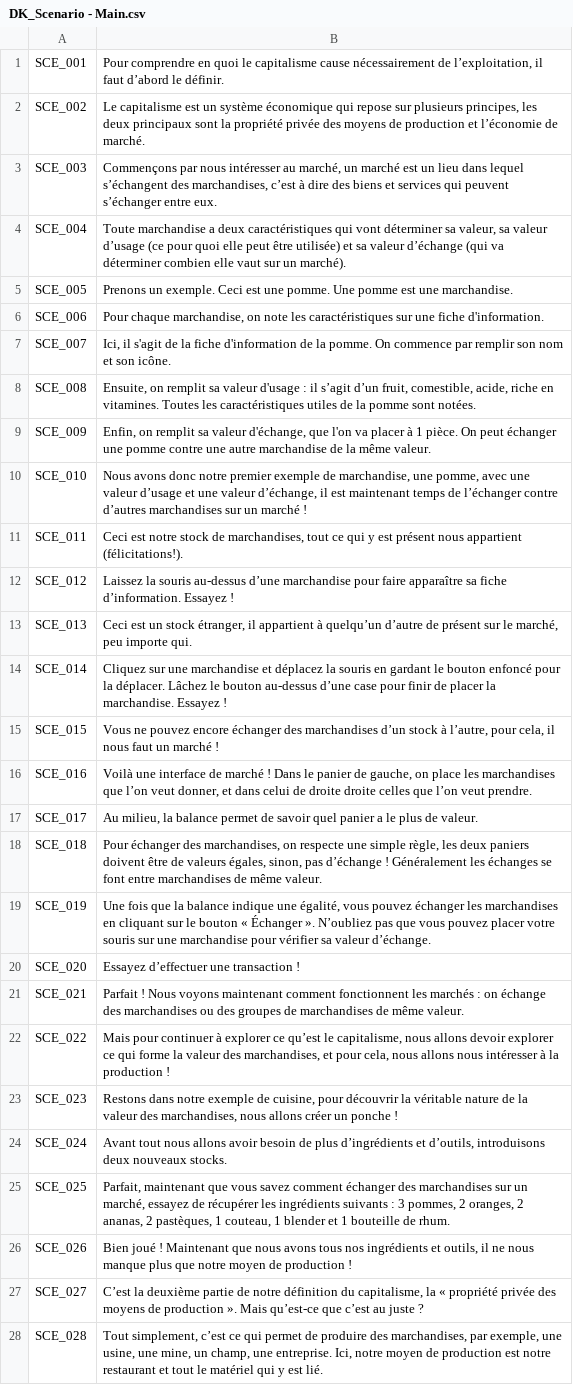
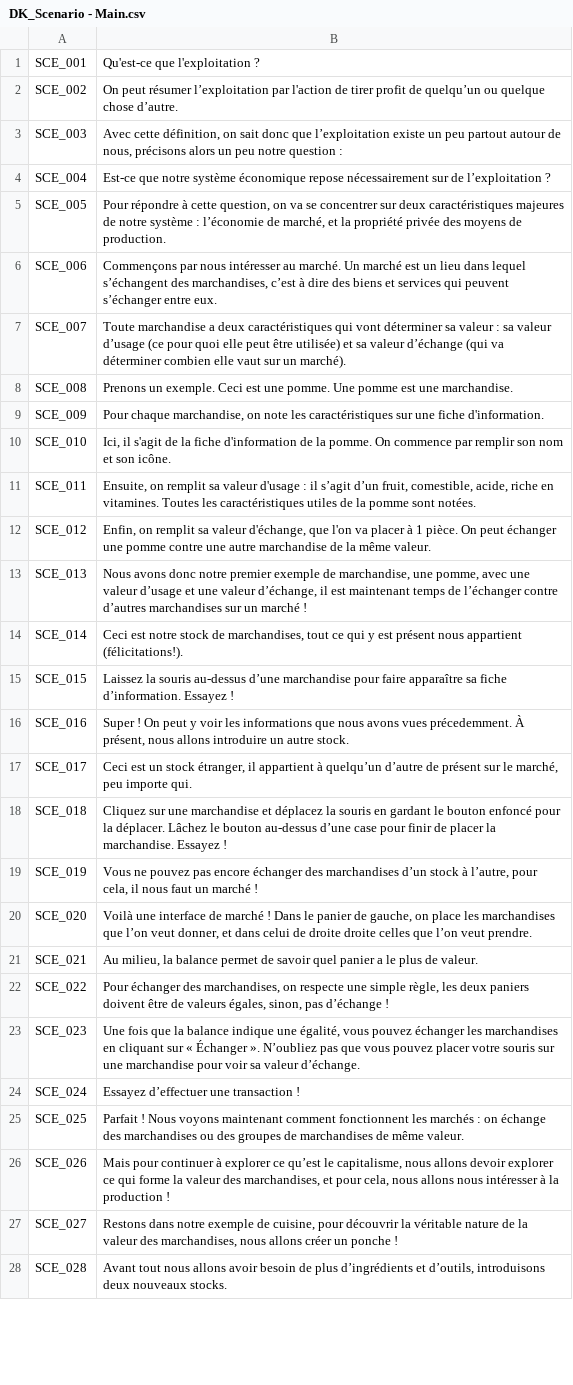
Before and after one commit to Cramena/DasKapital, a CSV file: DasKapital/Assets/Texts/DK_Scenario - Main.csv, drawn as a sheet; only a part is shown; the diff covers the shown part only; the diff names each change by its address in the sheet, - before the commit and + after, or states it on an @@ line.

```diff
--- a/DasKapital/Assets/Texts/DK_Scenario - Main.csv
+++ b/DasKapital/Assets/Texts/DK_Scenario - Main.csv
-B1: Pour comprendre en quoi le capitalisme cause nécessairement de l’exploitation, il faut d’abord le définir.
+B1: Qu'est-ce que l'exploitation ?
-B2: Le capitalisme est un système économique qui repose sur plusieurs principes, les deux principaux sont la propriété privée des moyens de production et l’économie de marché.
+B2: On peut résumer l’exploitation par l'action de tirer profit de quelqu’un ou quelque chose d’autre.
-B3: Commençons par nous intéresser au marché, un marché est un lieu dans lequel s’échangent des marchandises, c’est à dire des biens et services qui peuvent s’échanger entre eux.
+B3: Avec cette définition, on sait donc que l’exploitation existe un peu partout autour de nous, précisons alors un peu notre question :
-B4: Toute marchandise a deux caractéristiques qui vont déterminer sa valeur, sa valeur d’usage (ce pour quoi elle peut être utilisée) et sa valeur d’échange (qui va déterminer combien elle vaut sur un marché).
+B4: Est-ce que notre système économique repose nécessairement sur de l’exploitation ?
-B5: Prenons un exemple. Ceci est une pomme. Une pomme est une marchandise.
+B5: Pour répondre à cette question, on va se concentrer sur deux caractéristiques majeures de notre système : l’économie de marché, et la propriété privée des moyens de production.
-B6: Pour chaque marchandise, on note les caractéristiques sur une fiche d'information.
+B6: Commençons par nous intéresser au marché. Un marché est un lieu dans lequel s’échangent des marchandises, c’est à dire des biens et services qui peuvent s’échanger entre eux.
-B7: Ici, il s'agit de la fiche d'information de la pomme. On commence par remplir son nom et son icône.
+B7: Toute marchandise a deux caractéristiques qui vont déterminer sa valeur : sa valeur d’usage (ce pour quoi elle peut être utilisée) et sa valeur d’échange (qui va déterminer combien elle vaut sur un marché).
-B8: Ensuite, on remplit sa valeur d'usage : il s’agit d’un fruit, comestible, acide, riche en vitamines. Toutes les caractéristiques utiles de la pomme sont notées.
+B8: Prenons un exemple. Ceci est une pomme. Une pomme est une marchandise.
-B9: Enfin, on remplit sa valeur d'échange, que l'on va placer à 1 pièce. On peut échanger une pomme contre une autre marchandise de la même valeur.
+B9: Pour chaque marchandise, on note les caractéristiques sur une fiche d'information.
-B10: Nous avons donc notre premier exemple de marchandise, une pomme, avec une valeur d’usage et une valeur d’échange, il est maintenant temps de l’échanger contre d’autres marchandises sur un marché !
+B10: Ici, il s'agit de la fiche d'information de la pomme. On commence par remplir son nom et son icône.
-B11: Ceci est notre stock de marchandises, tout ce qui y est présent nous appartient (félicitations!).
+B11: Ensuite, on remplit sa valeur d'usage : il s’agit d’un fruit, comestible, acide, riche en vitamines. Toutes les caractéristiques utiles de la pomme sont notées.
-B12: Laissez la souris au-dessus d’une marchandise pour faire apparaître sa fiche d’information. Essayez !
+B12: Enfin, on remplit sa valeur d'échange, que l'on va placer à 1 pièce. On peut échanger une pomme contre une autre marchandise de la même valeur.
-B13: Ceci est un stock étranger, il appartient à quelqu’un d’autre de présent sur le marché, peu importe qui.
+B13: Nous avons donc notre premier exemple de marchandise, une pomme, avec une valeur d’usage et une valeur d’échange, il est maintenant temps de l’échanger contre d’autres marchandises sur un marché !
-B14: Cliquez sur une marchandise et déplacez la souris en gardant le bouton enfoncé pour la déplacer. Lâchez le bouton au-dessus d’une case pour finir de placer la marchandise. Essayez !
+B14: Ceci est notre stock de marchandises, tout ce qui y est présent nous appartient (félicitations!).
-B15: Vous ne pouvez encore échanger des marchandises d’un stock à l’autre, pour cela, il nous faut un marché !
+B15: Laissez la souris au-dessus d’une marchandise pour faire apparaître sa fiche d’information. Essayez !
-B16: Voilà une interface de marché ! Dans le panier de gauche, on place les marchandises que l’on veut donner, et dans celui de droite droite celles que l’on veut prendre.
+B16: Super ! On peut y voir les informations que nous avons vues précedemment. À présent, nous allons introduire un autre stock.
-B17: Au milieu, la balance permet de savoir quel panier a le plus de valeur.
+B17: Ceci est un stock étranger, il appartient à quelqu’un d’autre de présent sur le marché, peu importe qui.
-B18: Pour échanger des marchandises, on respecte une simple règle, les deux paniers doivent être de valeurs égales, sinon, pas d’échange ! Généralement les échanges se font entre marchandises de même valeur.
+B18: Cliquez sur une marchandise et déplacez la souris en gardant le bouton enfoncé pour la déplacer. Lâchez le bouton au-dessus d’une case pour finir de placer la marchandise. Essayez !
-B19: Une fois que la balance indique une égalité, vous pouvez échanger les marchandises en cliquant sur le bouton « Échanger ». N’oubliez pas que vous pouvez placer votre souris sur une marchandise pour vérifier sa valeur d’échange.
+B19: Vous ne pouvez pas encore échanger des marchandises d’un stock à l’autre, pour cela, il nous faut un marché !
-B20: Essayez d’effectuer une transaction !
+B20: Voilà une interface de marché ! Dans le panier de gauche, on place les marchandises que l’on veut donner, et dans celui de droite droite celles que l’on veut prendre.
-B21: Parfait ! Nous voyons maintenant comment fonctionnent les marchés : on échange des marchandises ou des groupes de marchandises de même valeur.
+B21: Au milieu, la balance permet de savoir quel panier a le plus de valeur.
-B22: Mais pour continuer à explorer ce qu’est le capitalisme, nous allons devoir explorer ce qui forme la valeur des marchandises, et pour cela, nous allons nous intéresser à la production !
+B22: Pour échanger des marchandises, on respecte une simple règle, les deux paniers doivent être de valeurs égales, sinon, pas d’échange !
-B23: Restons dans notre exemple de cuisine, pour découvrir la véritable nature de la valeur des marchandises, nous allons créer un ponche !
+B23: Une fois que la balance indique une égalité, vous pouvez échanger les marchandises en cliquant sur « Échanger ». N’oubliez pas que vous pouvez placer votre souris sur une marchandise pour voir sa valeur d’échange.
-B24: Avant tout nous allons avoir besoin de plus d’ingrédients et d’outils, introduisons deux nouveaux stocks.
+B24: Essayez d’effectuer une transaction !
-B25: Parfait, maintenant que vous savez comment échanger des marchandises sur un marché, essayez de récupérer les ingrédients suivants : 3 pommes, 2 oranges, 2 ananas, 2 pastèques, 1 couteau, 1 blender et 1 bouteille de rhum.
+B25: Parfait ! Nous voyons maintenant comment fonctionnent les marchés : on échange des marchandises ou des groupes de marchandises de même valeur.
-B26: Bien joué ! Maintenant que nous avons tous nos ingrédients et outils, il ne nous manque plus que notre moyen de production !
+B26: Mais pour continuer à explorer ce qu’est le capitalisme, nous allons devoir explorer ce qui forme la valeur des marchandises, et pour cela, nous allons nous intéresser à la production !
-B27: C’est la deuxième partie de notre définition du capitalisme, la « propriété privée des moyens de production ». Mais qu’est-ce que c’est au juste ?
+B27: Restons dans notre exemple de cuisine, pour découvrir la véritable nature de la valeur des marchandises, nous allons créer un ponche !
-B28: Tout simplement, c’est ce qui permet de produire des marchandises, par exemple, une usine, une mine, un champ, une entreprise. Ici, notre moyen de production est notre restaurant et tout le matériel qui y est lié.
+B28: Avant tout nous allons avoir besoin de plus d’ingrédients et d’outils, introduisons deux nouveaux stocks.
```
Also changed, not shown: 4 added rows and 54 edited cells elsewhere in this file, 31 other files.
